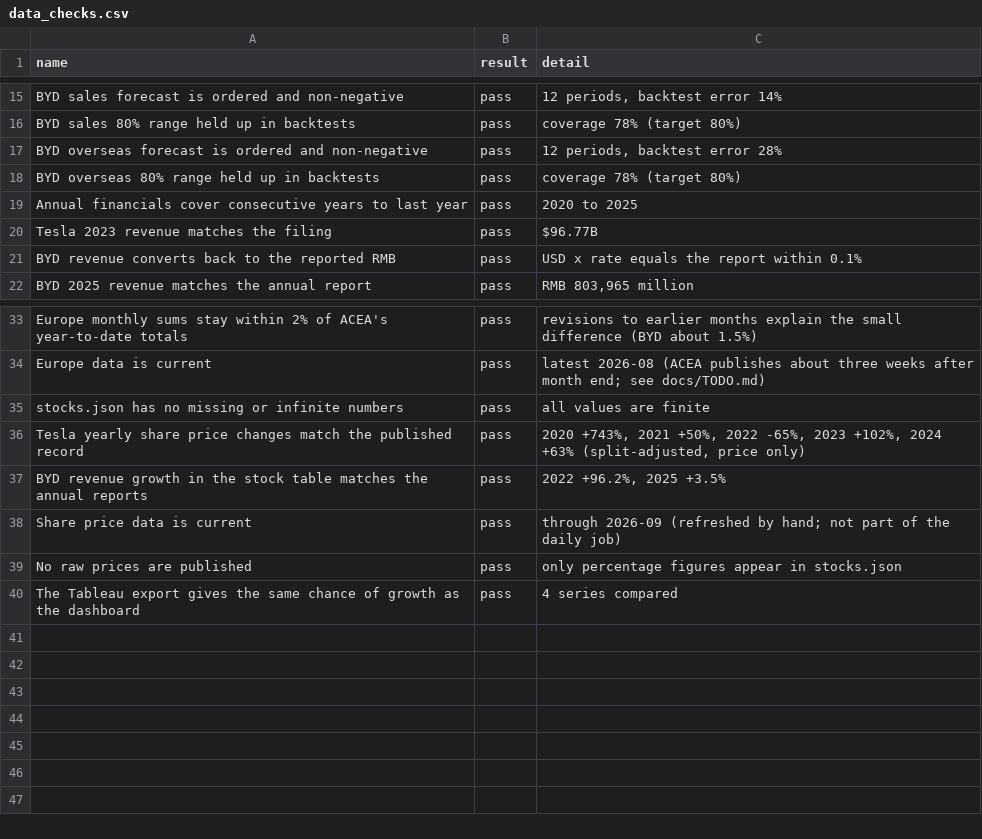
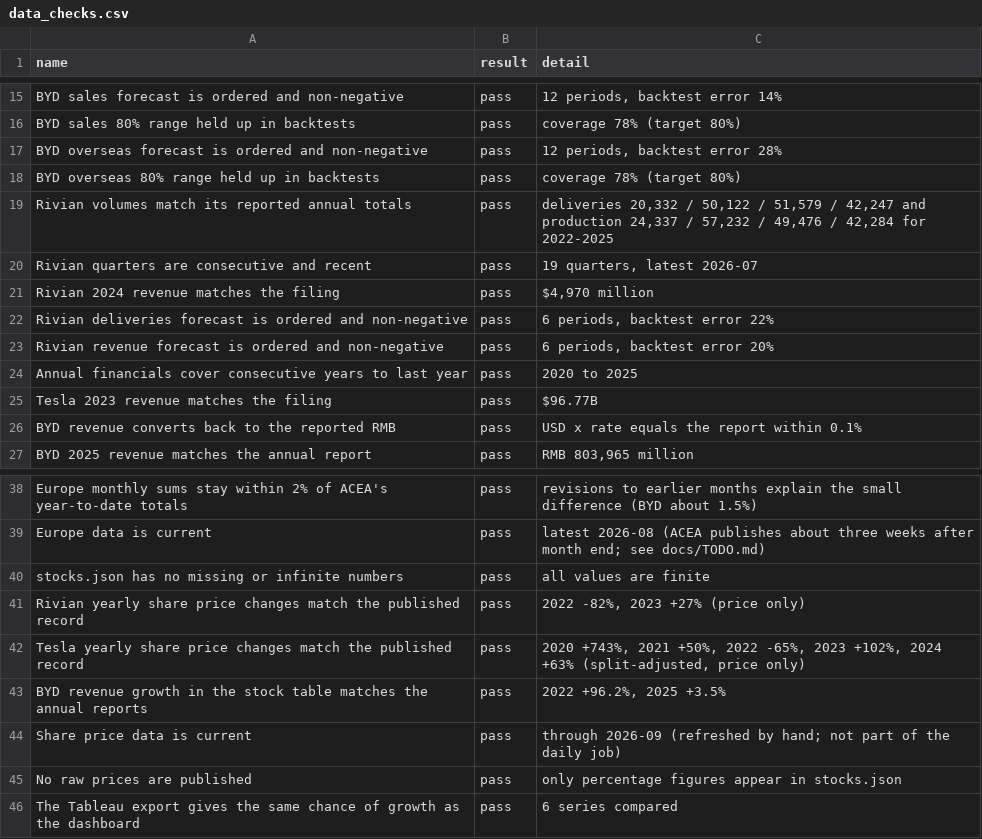
Before and after one commit to Shubham080802/tesla-Rivian-dashboard, a CSV file: tableau/data_checks.csv, drawn as a sheet; only a part is shown, gaps mark what is left out.

```diff
--- a/tableau/data_checks.csv
+++ b/tableau/data_checks.csv
@@ -18,2 +18,7 @@ BYD overseas forecast is ordered and non-negative,pass,"12 periods, backtest err
 BYD overseas 80% range held up in backtests,pass,coverage 78% (target 80%)
+Rivian volumes match its reported annual totals,pass,"deliveries 20,332 / 50,122 / 51,579 / 42,247 and production 24,337 / 57,232 / 49,476 / 42,284 for 2022-2025"
+Rivian quarters are consecutive and recent,pass,"19 quarters, latest 2026-07"
+Rivian 2024 revenue matches the filing,pass,"$4,970 million"
+Rivian deliveries forecast is ordered and non-negative,pass,"6 periods, backtest error 22%"
+Rivian revenue forecast is ordered and non-negative,pass,"6 periods, backtest error 20%"
 Annual financials cover consecutive years to last year,pass,2020 to 2025
@@ -35,2 +40,3 @@ Europe data is current,pass,latest 2026-08 (ACEA publishes about three weeks aft
 stocks.json has no missing or infinite numbers,pass,all values are finite
+Rivian yearly share price changes match the published record,pass,"2022 -82%, 2023 +27% (price only)"
 Tesla yearly share price changes match the published record,pass,"2020 +743%, 2021 +50%, 2022 -65%, 2023 +102%, 2024 +63% (split-adjusted, price only)"
@@ -39,2 +45,2 @@ Share price data is current,pass,through 2026-09 (refreshed by hand; not part of
 No raw prices are published,pass,only percentage figures appear in stocks.json
-The Tableau export gives the same chance of growth as the dashboard,pass,4 series compared
+The Tableau export gives the same chance of growth as the dashboard,pass,6 series compared
```
Also changed, not shown: data/external/ev/wikipedia_pageviews.csv, tableau/annual_financials.csv, 31 other files.
